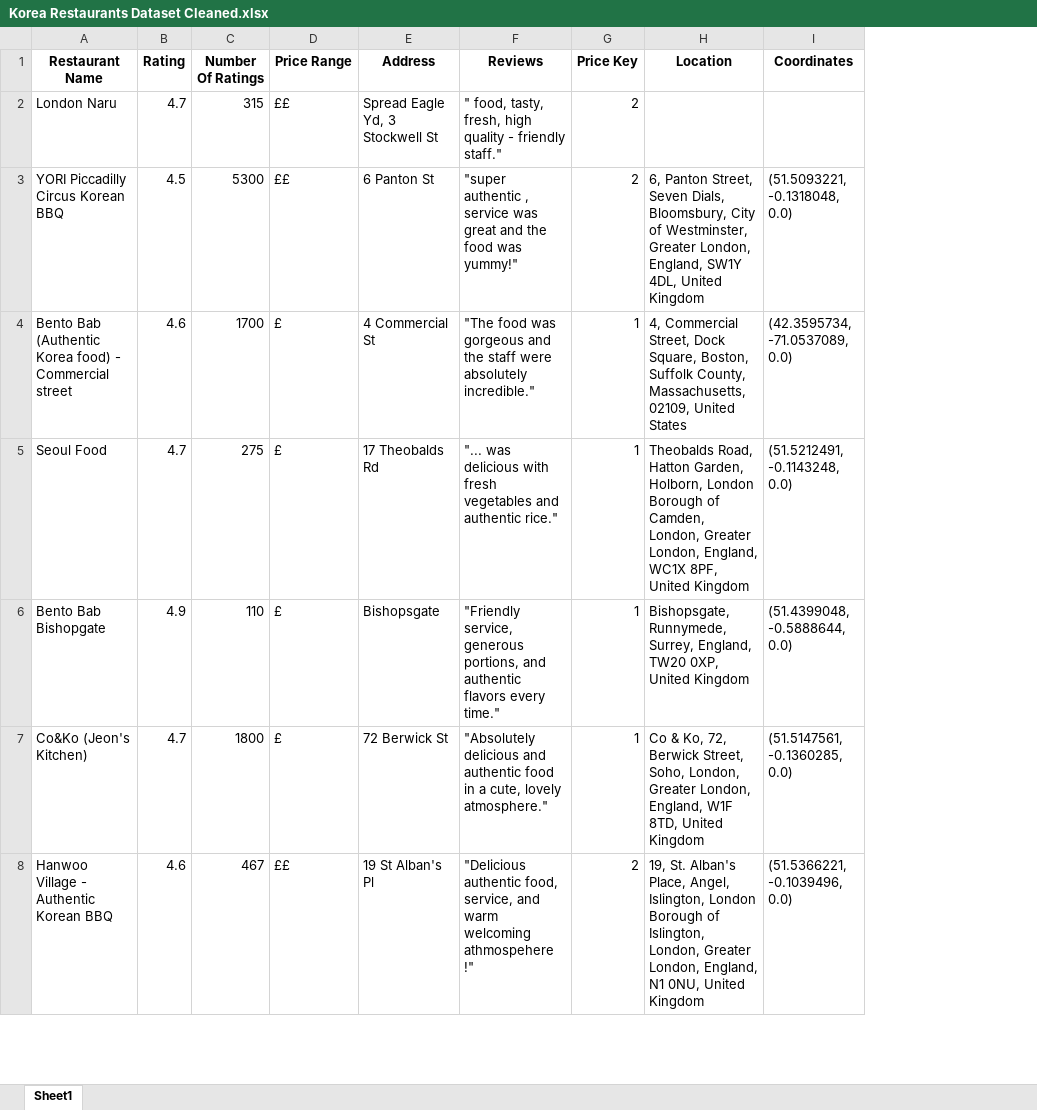
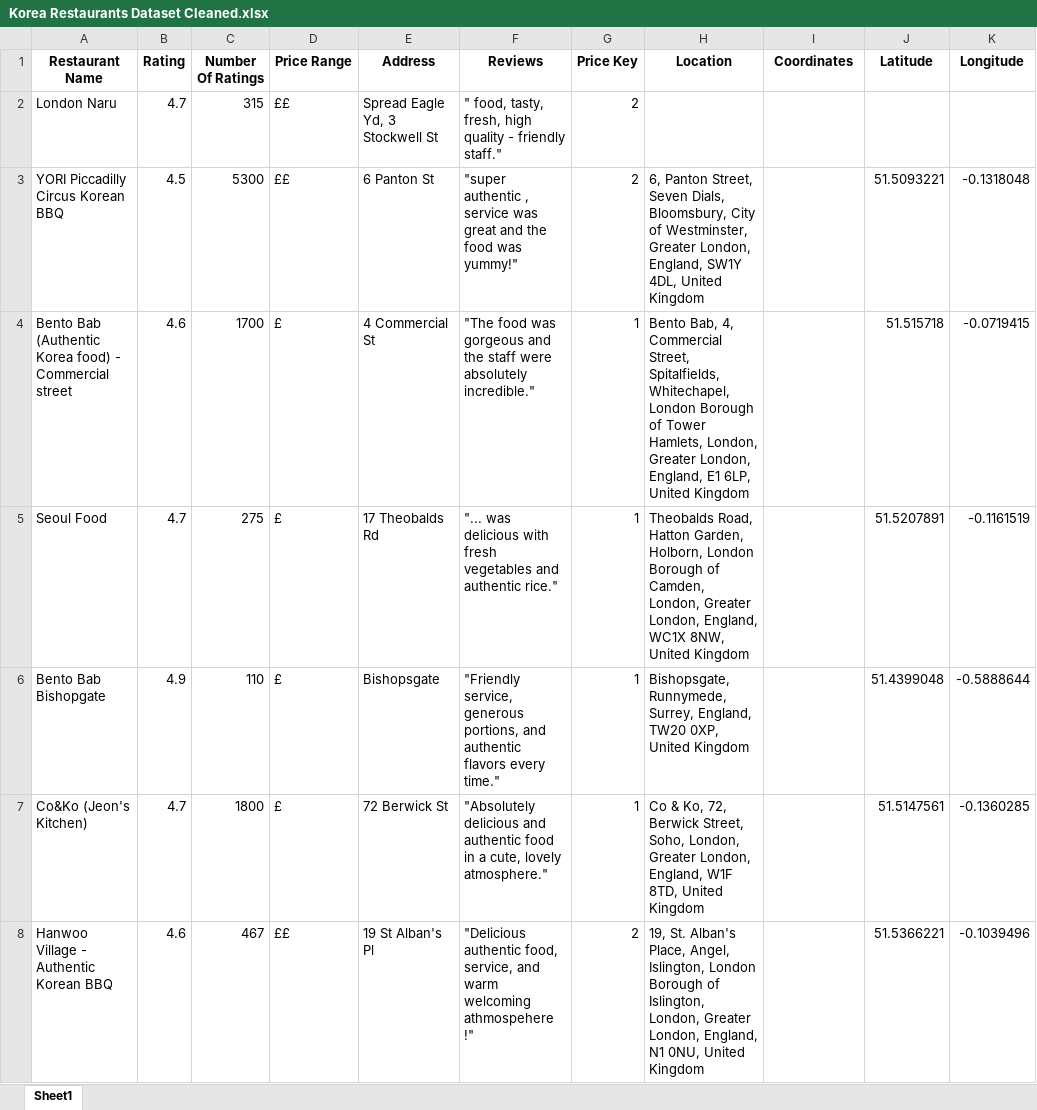
Before and after one commit to Lylimana/The-Best-Korean-Restaurant-London, an Excel workbook: Korea Restaurants Dataset Cleaned.xlsx, sheet Sheet1, drawn as a sheet; only a part is shown; values as stored, in another font and other column widths than the file's, no borders; the diff covers the shown part only; the diff names each change by its address in the sheet, - before the commit and + after, or states it on an @@ line.

Commit message:
Readjusting Values

```diff
--- a/Korea Restaurants Dataset Cleaned.xlsx (sheet Sheet1)
+++ b/Korea Restaurants Dataset Cleaned.xlsx (sheet Sheet1)
+column J (Latitude), rows 3-8: 51.5093221 | 51.515718 | 51.5207891 | 51.4399048 | 51.5147561 | 51.5366221
+column K (Longitude), rows 3-8: -0.1318048 | -0.0719415 | -0.1161519 | -0.5888644 | -0.1360285 | -0.1039496
-I3 (Coordinates): (51.5093221, -0.1318048, 0.0)
+I3 (Coordinates): (empty)
-H4 (Location): 4, Commercial Street, Dock Square, Boston, Suffolk County, Massachusetts, 02109, United States
+H4 (Location): Bento Bab, 4, Commercial Street, Spitalfields, Whitechapel, London Borough of Tower Hamlets, London, Greater London, England, E1 6LP, United Kingdom
-I4 (Coordinates): (42.3595734, -71.0537089, 0.0)
+I4 (Coordinates): (empty)
-H5 (Location): …England, WC1X 8PF, United Kingdom
+H5 (Location): …England, WC1X 8NW, United Kingdom
-I5 (Coordinates): (51.5212491, -0.1143248, 0.0)
+I5 (Coordinates): (empty)
-I6 (Coordinates): (51.4399048, -0.5888644, 0.0)
+I6 (Coordinates): (empty)
-I7 (Coordinates): (51.5147561, -0.1360285, 0.0)
+I7 (Coordinates): (empty)
-I8 (Coordinates): (51.5366221, -0.1039496, 0.0)
+I8 (Coordinates): (empty)
```
Also changed, not shown: 136 edited cells elsewhere in this sheet, 2 other files.
